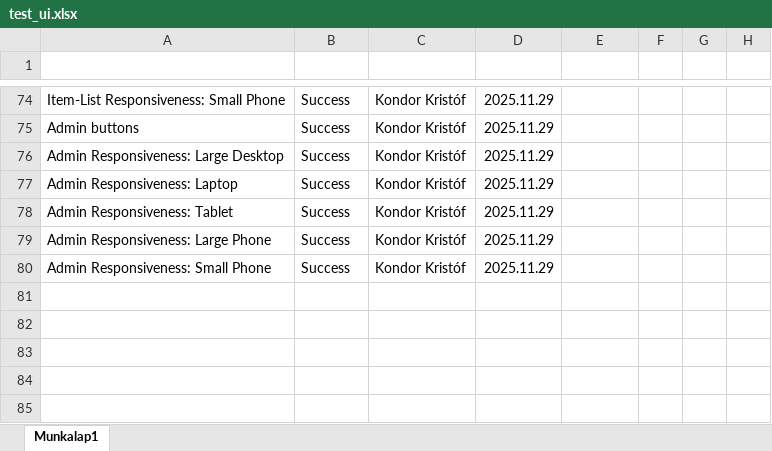
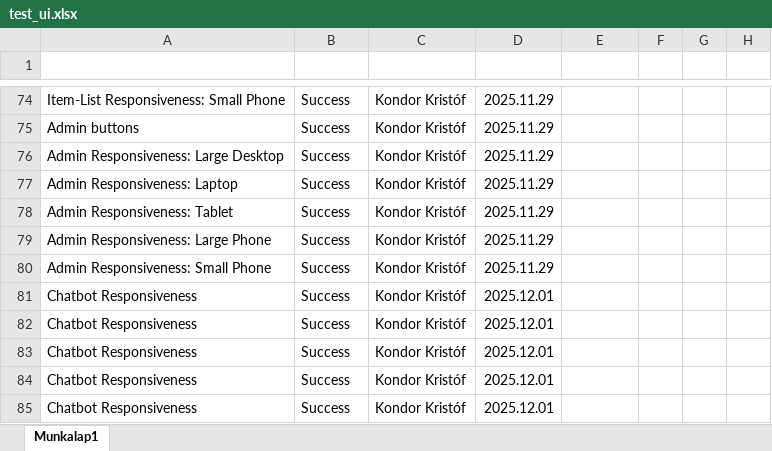
Before and after one commit to KKondor/2025-szfm-big-project, an Excel workbook: docs/testing/ui/test_ui.xlsx, sheet Munkalap1, drawn as a sheet; only a part is shown, gaps mark what is left out; values as stored, in another font and other column widths than the file's, no borders; charts and pictures and conditional formats and table styles not drawn; the diff names each change by its address in the sheet, - before the commit and + after, or states it on an @@ line.

Commit message:
docs: updated ui tests with responsivness tests for chatbot

```diff
--- a/docs/testing/ui/test_ui.xlsx (sheet Munkalap1)
+++ b/docs/testing/ui/test_ui.xlsx (sheet Munkalap1)
+row 81: Chatbot Responsiveness | Success | Kondor Kristóf | 2025.12.01
+row 82: Chatbot Responsiveness | Success | Kondor Kristóf | 2025.12.01
+row 83: Chatbot Responsiveness | Success | Kondor Kristóf | 2025.12.01
+row 84: Chatbot Responsiveness | Success | Kondor Kristóf | 2025.12.01
+row 85: Chatbot Responsiveness | Success | Kondor Kristóf | 2025.12.01
```
